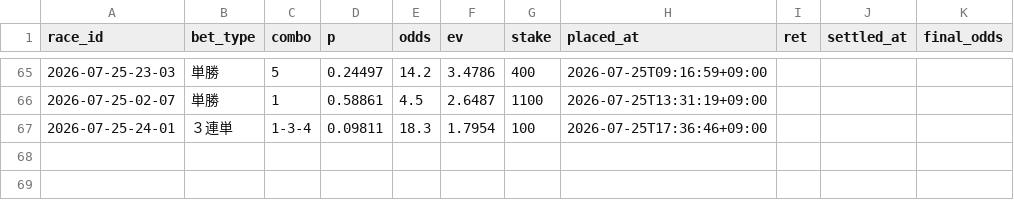
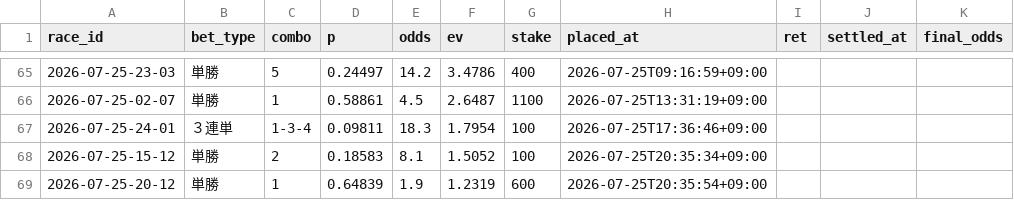
Before and after one commit to denden56-cloud/boatrace-papertrade, a CSV file: state/bets.csv, drawn as a sheet; only a part is shown, gaps mark what is left out; the diff names each change by its address in the sheet, - before the commit and + after, or states it on an @@ line.

```diff
--- a/state/bets.csv
+++ b/state/bets.csv
+row 68: 2026-07-25-15-12 | 単勝 | 2 | 0.18583 | 8.1 | 1.5052 | 100 | 2026-07-25T20:35:34+09:00
+row 69: 2026-07-25-20-12 | 単勝 | 1 | 0.64839 | 1.9 | 1.2319 | 600 | 2026-07-25T20:35:54+09:00
```
Also changed, not shown: state/beforeinfo.csv, state/checked.csv, 2 other files.
